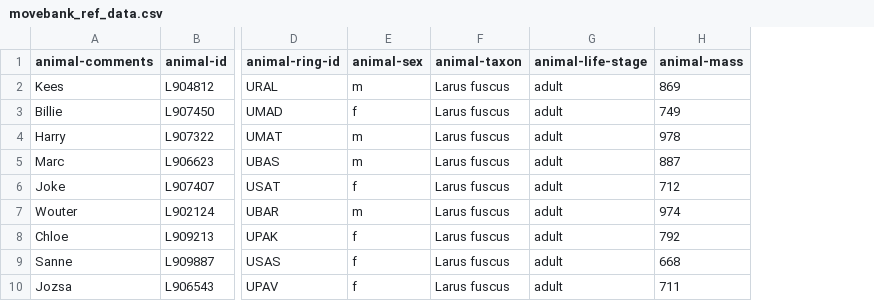
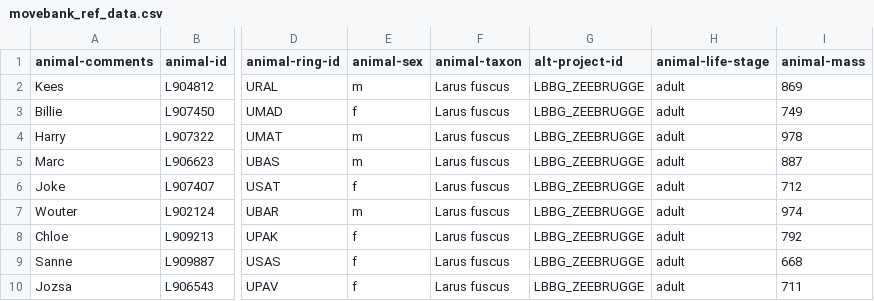
Before and after one commit to inbo/bird-tracking, a CSV file: data/processed/LBBG_ZEEBRUGGE/movebank_ref_data.csv, drawn as a sheet; only a part is shown, gaps mark what is left out; the diff names each change by its address in the sheet, - before the commit and + after, or states it on an @@ line.

Commit message:
Add project key as `alt-project-id`

```diff
--- a/data/processed/LBBG_ZEEBRUGGE/movebank_ref_data.csv
+++ b/data/processed/LBBG_ZEEBRUGGE/movebank_ref_data.csv
+column G (alt-project-id), rows 2-10: all LBBG_ZEEBRUGGE
```
Also changed, not shown: data/processed/HG_OOSTENDE/movebank_ref_data.csv, data/processed/O_BALGZAND/movebank_ref_data.csv, 9 other files.
